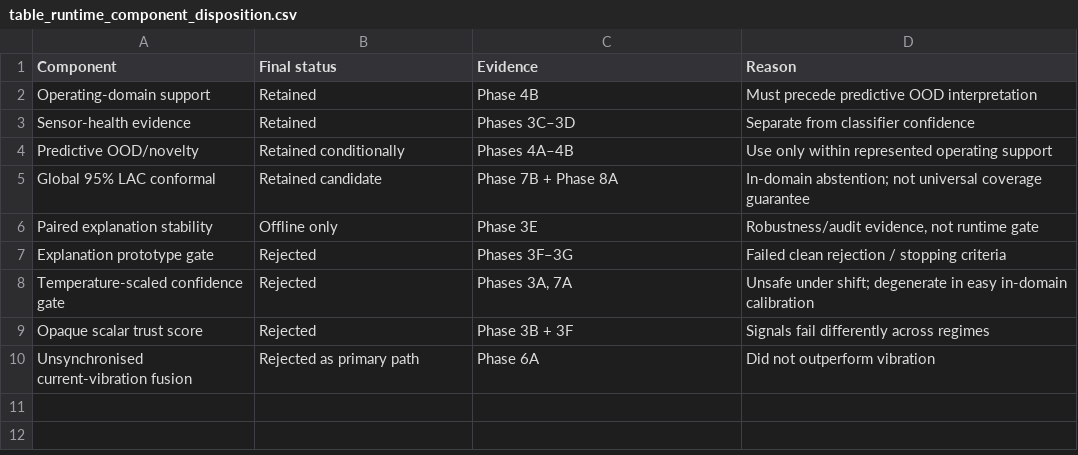
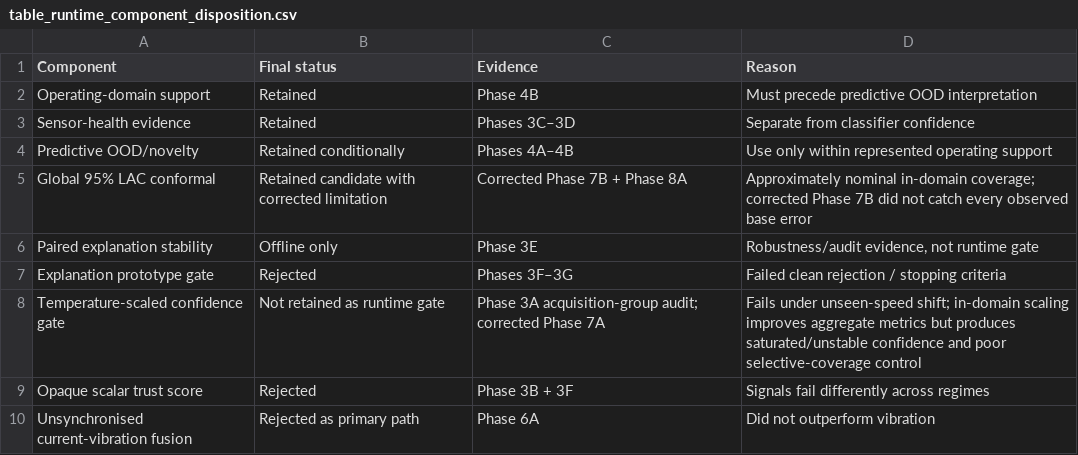
Before and after one commit to amirofekiti/TrustTwin-AI, a CSV file: publication/table_runtime_component_disposition.csv, drawn as a sheet.

Commit message:
Correct Phase 7 parent-acquisition grouping

```diff
--- a/publication/table_runtime_component_disposition.csv
+++ b/publication/table_runtime_component_disposition.csv
@@ -4,6 +4,6 @@ Sensor-health evidence,Retained,Phases 3C–3D,Separate from classifier confiden
 Predictive OOD/novelty,Retained conditionally,Phases 4A–4B,Use only within represented operating support
-Global 95% LAC conformal,Retained candidate,"Phase 7B + Phase 8A","In-domain abstention; not universal coverage guarantee"
+Global 95% LAC conformal,Retained candidate with corrected limitation,"Corrected Phase 7B + Phase 8A","Approximately nominal in-domain coverage; corrected Phase 7B did not catch every observed base error"
 Paired explanation stability,Offline only,Phase 3E,"Robustness/audit evidence, not runtime gate"
 Explanation prototype gate,Rejected,Phases 3F–3G,Failed clean rejection / stopping criteria
-Temperature-scaled confidence gate,Rejected,"Phases 3A, 7A","Unsafe under shift; degenerate in easy in-domain calibration"
+Temperature-scaled confidence gate,Not retained as runtime gate,"Phase 3A acquisition-group audit; corrected Phase 7A","Fails under unseen-speed shift; in-domain scaling improves aggregate metrics but produces saturated/unstable confidence and poor selective-coverage control"
 Opaque scalar trust score,Rejected,"Phase 3B + 3F",Signals fail differently across regimes
```
Also changed, not shown: publication/table_hypothesis_disposition.csv, 9 other files.
